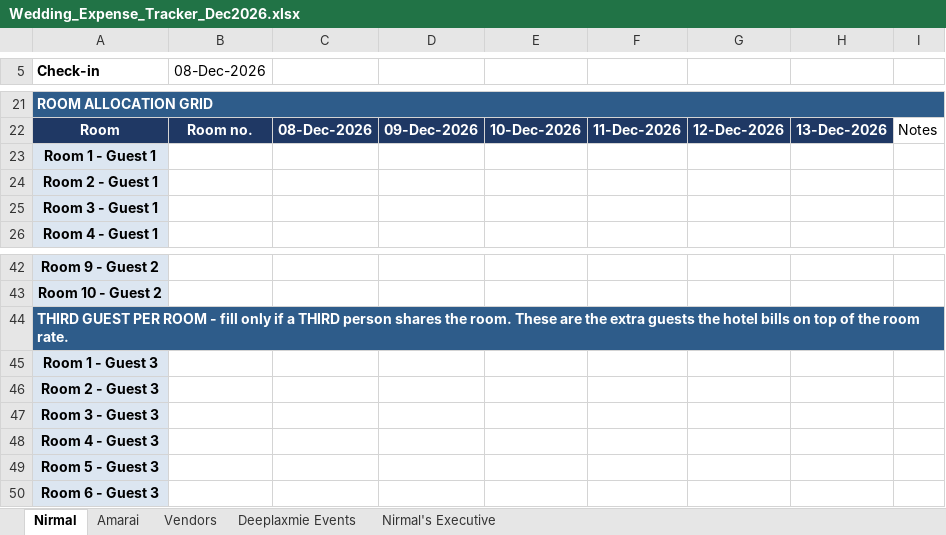
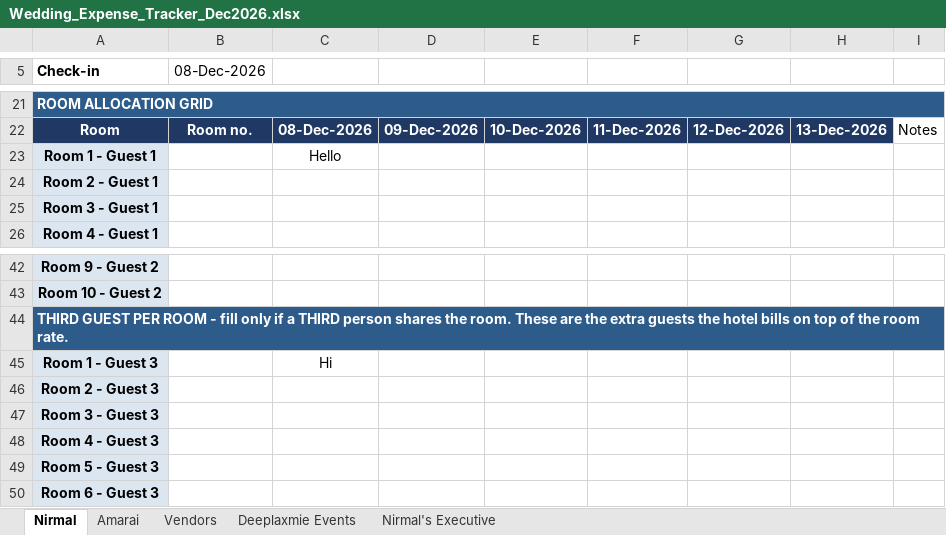
Before and after one commit to surajsingh81/wedding_tracker, an Excel workbook: Wedding_Expense_Tracker_Dec2026.xlsx, sheet Nirmal, drawn as a sheet; only a part is shown, gaps mark what is left out; values as stored, in another font and other column widths than the file's, no borders; the diff names each change by its address in the sheet, - before the commit and + after, or states it on an @@ line.

```diff
--- a/Wedding_Expense_Tracker_Dec2026.xlsx (sheet Nirmal)
+++ b/Wedding_Expense_Tracker_Dec2026.xlsx (sheet Nirmal)
-C23: (empty)
+C23: Hello
-C45: (empty)
+C45: Hi
```
Also changed, not shown: 2 other files.
